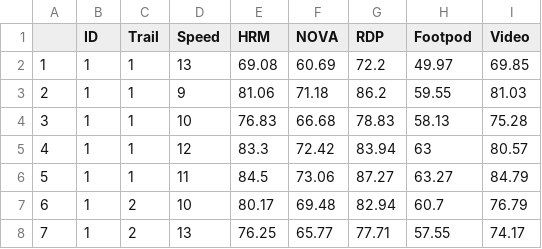
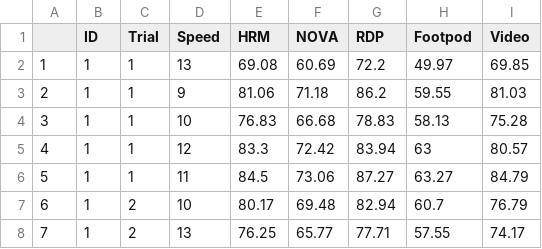
Before and after one commit to PeterKDunn/SRM-Textbook, a CSV file: Data/Running.csv, drawn as a sheet; only a part is shown.

```diff
--- a/Data/Running.csv
+++ b/Data/Running.csv
@@ -1,2 +1,2 @@
-"","ID","Trail","Speed","HRM","NOVA","RDP","Footpod","Video"
+"","ID","Trial","Speed","HRM","NOVA","RDP","Footpod","Video"
 "1",1,1,13,69.08,60.69,72.2,49.97,69.85
```
Also changed, not shown: 31 other files.
